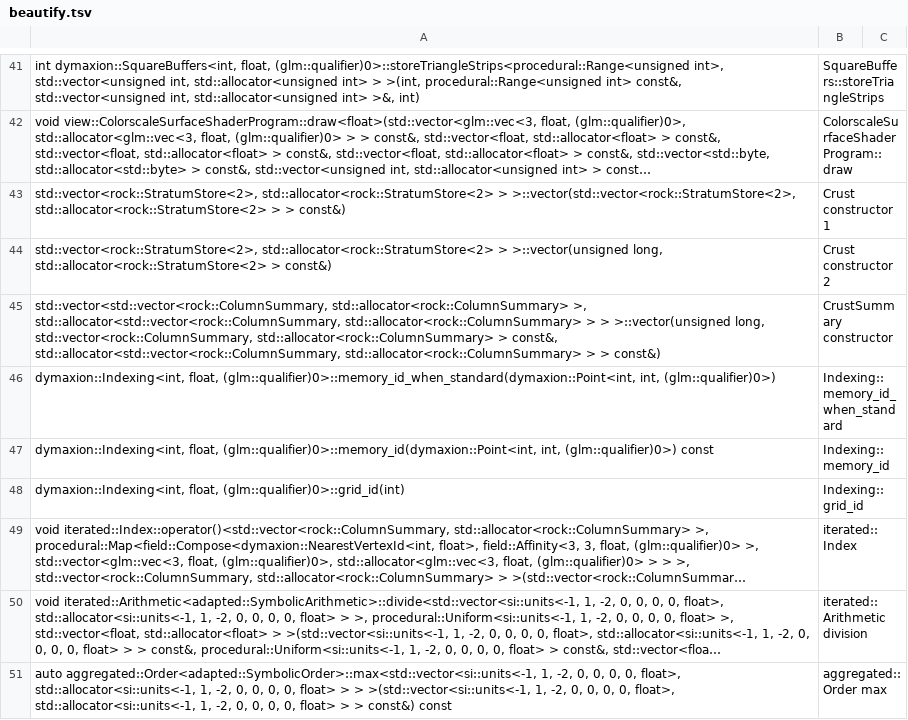
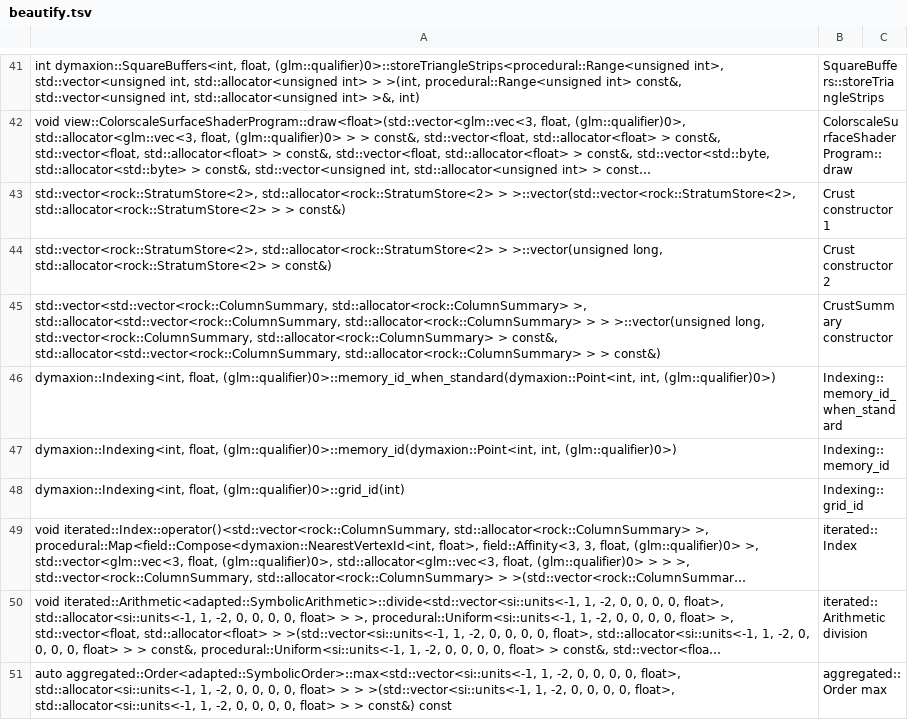
Before and after one commit to davidson16807/tectonics.cpp, a TSV file: demo/profiling/beautify.tsv, drawn as a sheet; only a part is shown, gaps mark what is left out; long unchanged cells end in …; the diff names each change by its address in the sheet, - before the commit and + after, or states it on an @@ line.

```diff
--- a/demo/profiling/beautify.tsv
+++ b/demo/profiling/beautify.tsv
-A47: …int, (glm::qualifier)0>) const
+A47: …int, (glm::qualifier)0>)
```
Also changed, not shown: demo/profiling/LEGEND.tsv, 4 other files.
